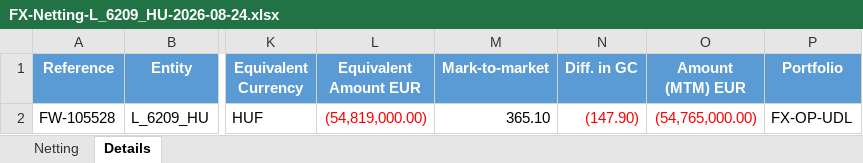
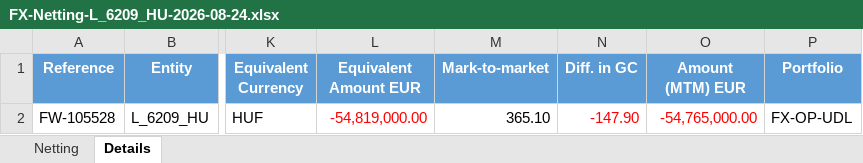
Before and after one commit to mptzgz75kt-cmd/FX-Netting, an Excel workbook: outputs/entities/FX-Netting-L_6209_HU-2026-08-24.xlsx, sheet Details, drawn as a sheet; only a part is shown, gaps mark what is left out; values as stored, in another font and other column widths than the file's, no borders; the diff names each change by its address in the sheet, - before the commit and + after, or states it on an @@ line.

```diff
--- a/outputs/entities/FX-Netting-L_6209_HU-2026-08-24.xlsx (sheet Details)
+++ b/outputs/entities/FX-Netting-L_6209_HU-2026-08-24.xlsx (sheet Details)
-L2 (Equivalent Amount EUR): (54,819,000.00)
+L2 (Equivalent Amount EUR): -54,819,000.00
-N2 (Diff. in GC): (147.90)
+N2 (Diff. in GC): -147.90
-O2 (Amount (MTM) EUR): (54,765,000.00)
+O2 (Amount (MTM) EUR): -54,765,000.00
```
Also changed, not shown: sheet Netting, outputs/entities/FX-Netting-L_6129_DE-2026-08-24.xlsx, outputs/entities/FX-Netting-L_6207_CZ-2026-08-24.xlsx, 8 other files.
